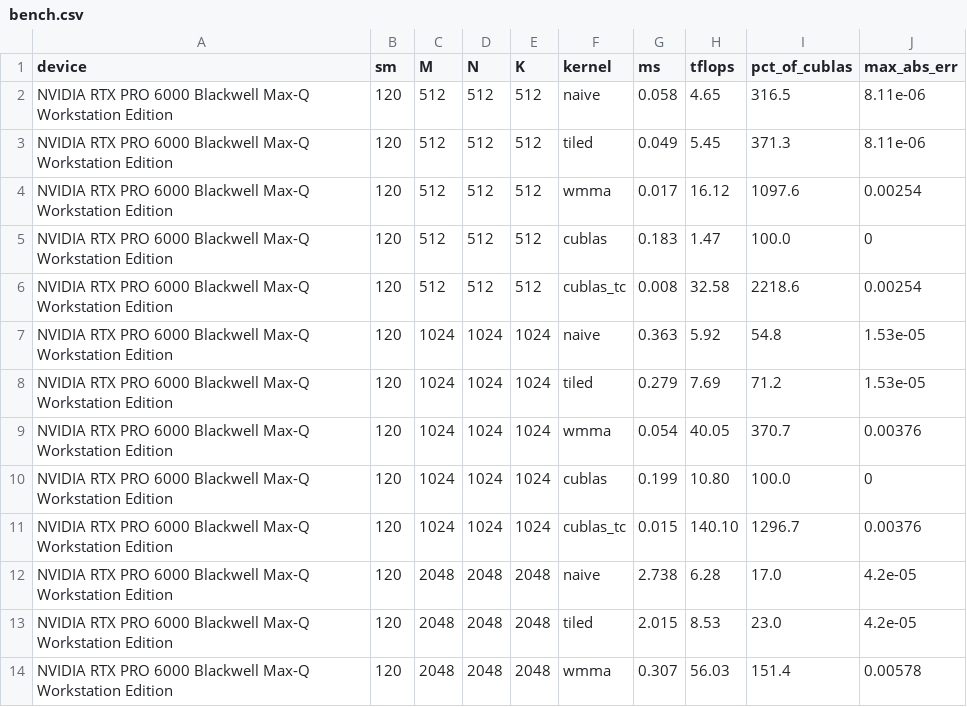
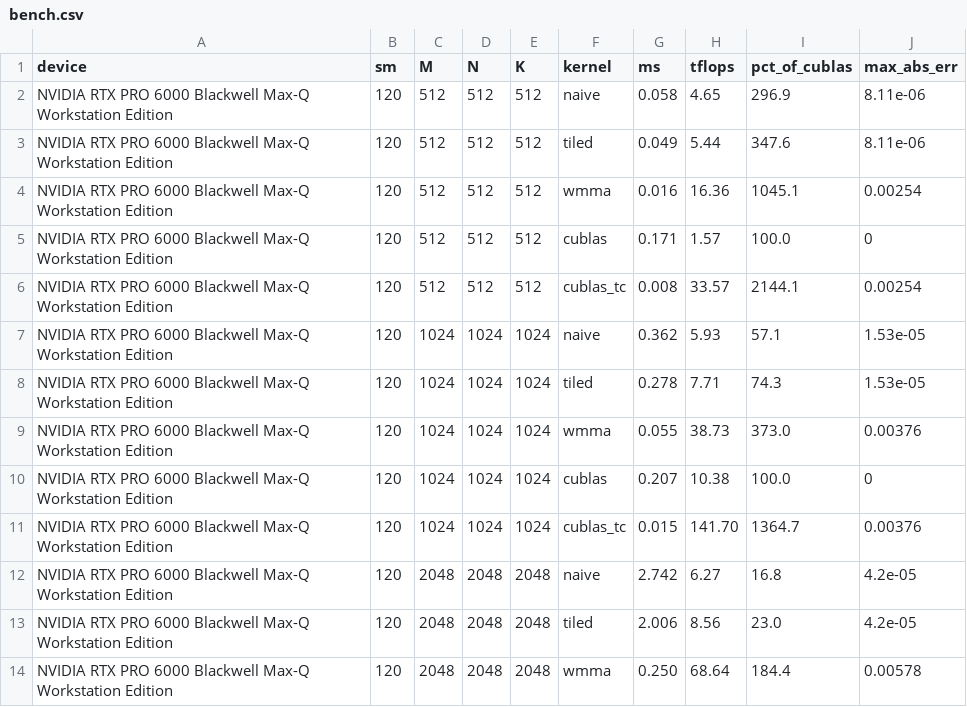
Before and after one commit to waynehacking8/blackwell-tensorcore-kernels, a CSV file: results/bench.csv, drawn as a sheet; only a part is shown; the diff covers the shown part only.

Commit message:
perf(wmma): register tiling + 3-stage pipeline + size dispatch (45% of cuBLAS-TC)
128x128 tile w/ per-warp 2x2 register tiling and 3-stage cp.async for N>=1536; 64x64 2-stage kept for small N (occupancy). 8192: 62->103 TFLOP/s (1.64x), 17.3%->45.0% of cuBLAS-TC overall. Pipeline depth tuned (3>4>5). Warp specialization implemented (experiments/wmma_ws_probe.cu) but benchmarked SLOWER (95.4 vs 103.2 @8192) and rejected — multi-stage pipeline already saturates latency-hiding at this tile. maxerr unchanged. nsys/README/VALIDATION updated with full before/after + WS experiment.

```diff
--- a/results/bench.csv
+++ b/results/bench.csv
@@ -1,14 +1,14 @@
 device,sm,M,N,K,kernel,ms,tflops,pct_of_cublas,max_abs_err
-"NVIDIA RTX PRO 6000 Blackwell Max-Q Workstation Edition",120,512,512,512,naive,0.058,4.65,316.5,8.11e-06
-"NVIDIA RTX PRO 6000 Blackwell Max-Q Workstation Edition",120,512,512,512,tiled,0.049,5.45,371.3,8.11e-06
-"NVIDIA RTX PRO 6000 Blackwell Max-Q Workstation Edition",120,512,512,512,wmma,0.017,16.12,1097.6,0.00254
-"NVIDIA RTX PRO 6000 Blackwell Max-Q Workstation Edition",120,512,512,512,cublas,0.183,1.47,100.0,0
-"NVIDIA RTX PRO 6000 Blackwell Max-Q Workstation Edition",120,512,512,512,cublas_tc,0.008,32.58,2218.6,0.00254
-"NVIDIA RTX PRO 6000 Blackwell Max-Q Workstation Edition",120,1024,1024,1024,naive,0.363,5.92,54.8,1.53e-05
-"NVIDIA RTX PRO 6000 Blackwell Max-Q Workstation Edition",120,1024,1024,1024,tiled,0.279,7.69,71.2,1.53e-05
-"NVIDIA RTX PRO 6000 Blackwell Max-Q Workstation Edition",120,1024,1024,1024,wmma,0.054,40.05,370.7,0.00376
-"NVIDIA RTX PRO 6000 Blackwell Max-Q Workstation Edition",120,1024,1024,1024,cublas,0.199,10.80,100.0,0
-"NVIDIA RTX PRO 6000 Blackwell Max-Q Workstation Edition",120,1024,1024,1024,cublas_tc,0.015,140.10,1296.7,0.00376
-"NVIDIA RTX PRO 6000 Blackwell Max-Q Workstation Edition",120,2048,2048,2048,naive,2.738,6.28,17.0,4.2e-05
-"NVIDIA RTX PRO 6000 Blackwell Max-Q Workstation Edition",120,2048,2048,2048,tiled,2.015,8.53,23.0,4.2e-05
-"NVIDIA RTX PRO 6000 Blackwell Max-Q Workstation Edition",120,2048,2048,2048,wmma,0.307,56.03,151.4,0.00578
+"NVIDIA RTX PRO 6000 Blackwell Max-Q Workstation Edition",120,512,512,512,naive,0.058,4.65,296.9,8.11e-06
+"NVIDIA RTX PRO 6000 Blackwell Max-Q Workstation Edition",120,512,512,512,tiled,0.049,5.44,347.6,8.11e-06
+"NVIDIA RTX PRO 6000 Blackwell Max-Q Workstation Edition",120,512,512,512,wmma,0.016,16.36,1045.1,0.00254
+"NVIDIA RTX PRO 6000 Blackwell Max-Q Workstation Edition",120,512,512,512,cublas,0.171,1.57,100.0,0
+"NVIDIA RTX PRO 6000 Blackwell Max-Q Workstation Edition",120,512,512,512,cublas_tc,0.008,33.57,2144.1,0.00254
+"NVIDIA RTX PRO 6000 Blackwell Max-Q Workstation Edition",120,1024,1024,1024,naive,0.362,5.93,57.1,1.53e-05
+"NVIDIA RTX PRO 6000 Blackwell Max-Q Workstation Edition",120,1024,1024,1024,tiled,0.278,7.71,74.3,1.53e-05
+"NVIDIA RTX PRO 6000 Blackwell Max-Q Workstation Edition",120,1024,1024,1024,wmma,0.055,38.73,373.0,0.00376
+"NVIDIA RTX PRO 6000 Blackwell Max-Q Workstation Edition",120,1024,1024,1024,cublas,0.207,10.38,100.0,0
+"NVIDIA RTX PRO 6000 Blackwell Max-Q Workstation Edition",120,1024,1024,1024,cublas_tc,0.015,141.70,1364.7,0.00376
+"NVIDIA RTX PRO 6000 Blackwell Max-Q Workstation Edition",120,2048,2048,2048,naive,2.742,6.27,16.8,4.2e-05
+"NVIDIA RTX PRO 6000 Blackwell Max-Q Workstation Edition",120,2048,2048,2048,tiled,2.006,8.56,23.0,4.2e-05
+"NVIDIA RTX PRO 6000 Blackwell Max-Q Workstation Edition",120,2048,2048,2048,wmma,0.250,68.64,184.4,0.00578
```
Also changed, not shown: 30 edited cells elsewhere in this file, 7 other files.
